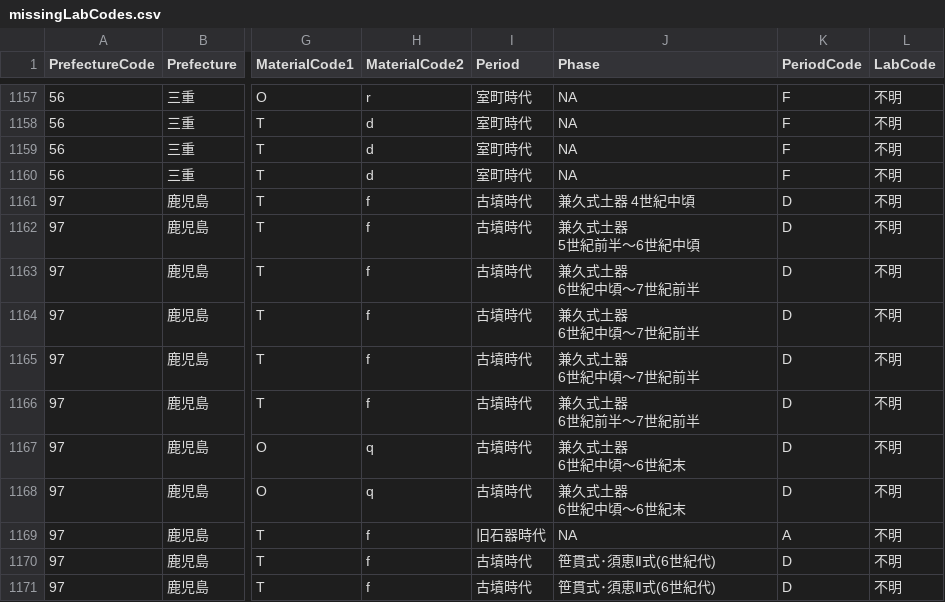
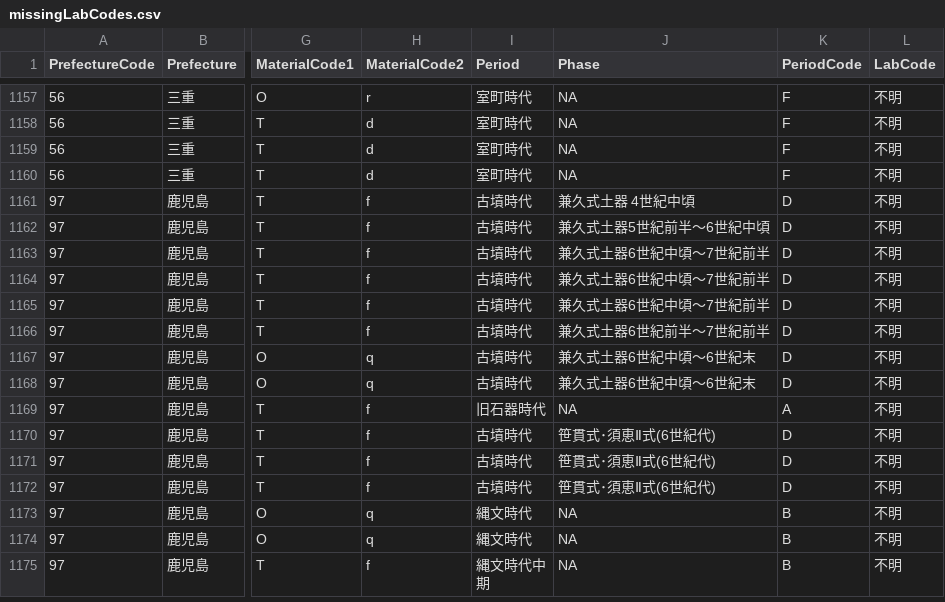
Before and after one commit to ercrema/japan_c14db, a CSV file: reports/missingLabCodes.csv, drawn as a sheet; only a part is shown, gaps mark what is left out; the shorter side is filled out with more unchanged rows; ↵ is a line break in a cell; the diff names each change by its address in the sheet, - before the commit and + after, or states it on an @@ line.

```diff
--- a/reports/missingLabCodes.csv
+++ b/reports/missingLabCodes.csv
-J1162 (Phase): 兼久式土器 ↵ 5世紀前半〜6世紀中頃
+J1162 (Phase): 兼久式土器5世紀前半〜6世紀中頃
-J1163:J1165 (Phase): 兼久式土器 ↵ 6世紀中頃〜7世紀前半
+J1163:J1165 (Phase): 兼久式土器6世紀中頃〜7世紀前半
-J1166 (Phase): 兼久式土器 ↵ 6世紀前半〜7世紀前半
+J1166 (Phase): 兼久式土器6世紀前半〜7世紀前半
-J1167:J1168 (Phase): 兼久式土器 ↵ 6世紀中頃〜6世紀末
+J1167:J1168 (Phase): 兼久式土器6世紀中頃〜6世紀末
```
Also changed, not shown: output/gmap.coord.csv, reports/samesite_differentcoordinates.csv, 9 other files.
